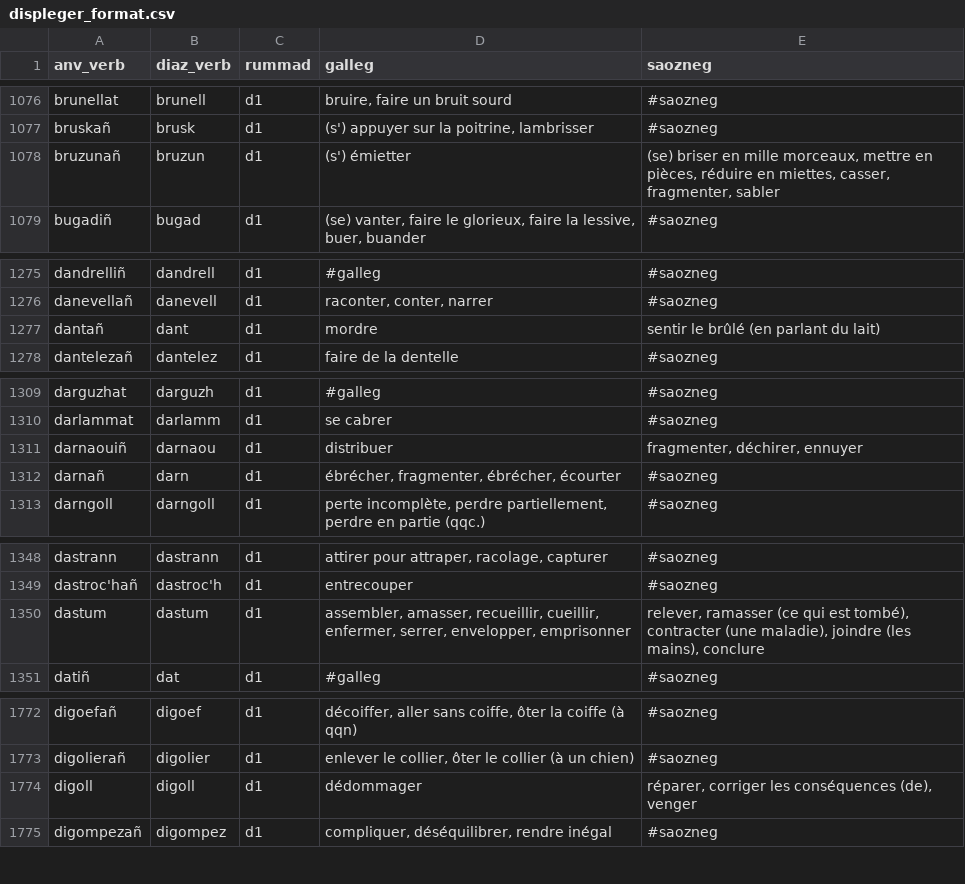
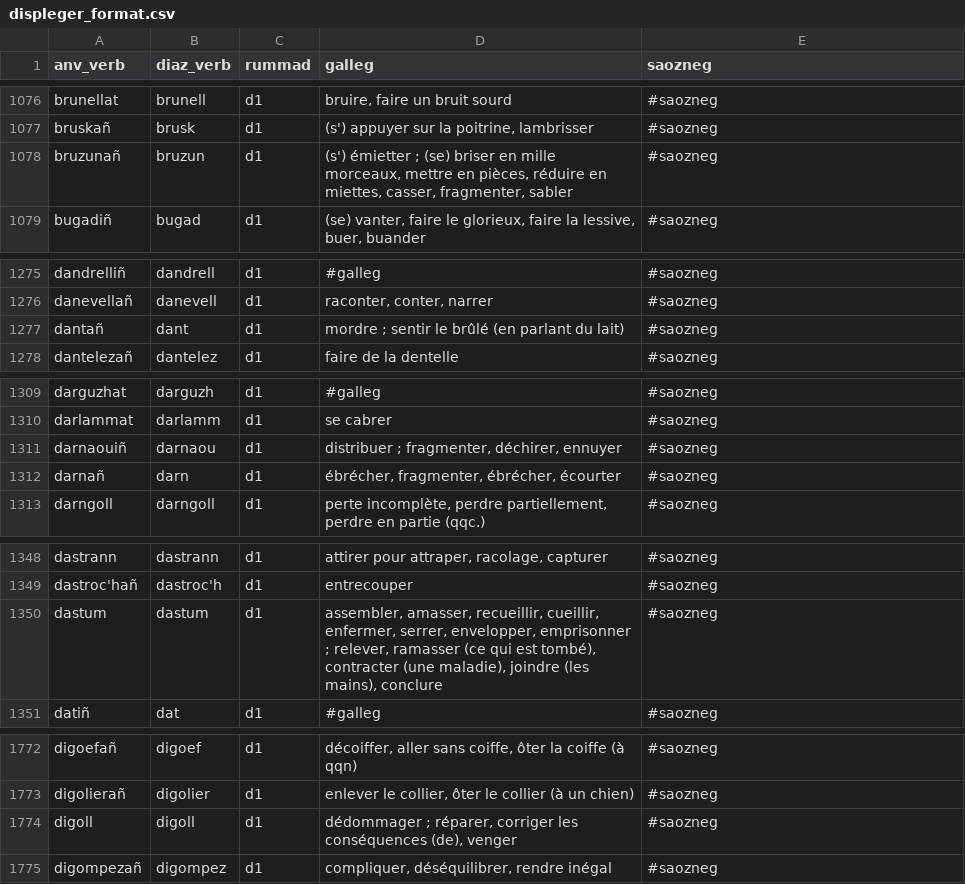
Before and after one commit to Drouizig/displeger-verbou, a CSV file: data/displeger_format.csv, drawn as a sheet; only a part is shown, gaps mark what is left out; the diff covers the shown part only.

```diff
--- a/data/displeger_format.csv
+++ b/data/displeger_format.csv
@@ -1077,3 +1077,3 @@ brunellat;brunell;d1;bruire, faire un bruit sourd;#saozneg
 bruskañ;brusk;d1;(s') appuyer sur la poitrine, lambrisser;#saozneg
-bruzunañ;bruzun;d1;(s') émietter; (se) briser en mille morceaux, mettre en pièces, réduire en miettes, casser, fragmenter, sabler
+bruzunañ;bruzun;d1;"(s') émietter ;  (se) briser en mille morceaux, mettre en pièces, réduire en miettes, casser, fragmenter, sabler";#saozneg
 bugadiñ;bugad;d1;(se) vanter, faire le glorieux, faire la lessive, buer, buander;#saozneg
@@ -1276,3 +1276,3 @@ dandrelliñ;dandrell;d1;#galleg;#saozneg
 danevellañ;danevell;d1;raconter, conter, narrer;#saozneg
-dantañ;dant;d1;mordre; sentir le brûlé (en parlant du lait)
+dantañ;dant;d1;"mordre ;  sentir le brûlé (en parlant du lait)";#saozneg
 dantelezañ;dantelez;d1;faire de la dentelle;#saozneg
@@ -1310,3 +1310,3 @@ darguzhat;darguzh;d1;#galleg;#saozneg
 darlammat;darlamm;d1;se cabrer;#saozneg
-darnaouiñ;darnaou;d1;distribuer; fragmenter, déchirer, ennuyer
+darnaouiñ;darnaou;d1;"distribuer ;  fragmenter, déchirer, ennuyer";#saozneg
 darnañ;darn;d1;ébrécher, fragmenter, ébrécher, écourter;#saozneg
@@ -1349,3 +1349,3 @@ dastrann;dastrann;d1;attirer pour attraper, racolage, capturer;#saozneg
 dastroc'hañ;dastroc'h;d1;entrecouper;#saozneg
-dastum;dastum;d1;assembler, amasser, recueillir, cueillir, enfermer, serrer, envelopper, emprisonner; relever, ramasser (ce qui est tombé), contracter (une maladie), joindre (les mains), conclure
+dastum;dastum;d1;"assembler, amasser, recueillir, cueillir, enfermer, serrer, envelopper, emprisonner ;  relever, ramasser (ce qui est tombé), contracter (une maladie), joindre (les mains), conclure";#saozneg
 datiñ;dat;d1;#galleg;#saozneg
@@ -1773,3 +1773,3 @@ digoefañ;digoef;d1;décoiffer, aller sans coiffe, ôter la coiffe (à qqn);#sao
 digolierañ;digolier;d1;enlever le collier, ôter le collier (à un chien);#saozneg
-digoll;digoll;d1;dédommager; réparer, corriger les conséquences (de), venger
+digoll;digoll;d1;"dédommager ;  réparer, corriger les conséquences (de), venger";#saozneg
 digompezañ;digompez;d1;compliquer, déséquilibrer, rendre inégal;#saozneg
```
Also changed, not shown: 28 edited cells elsewhere in this file.
